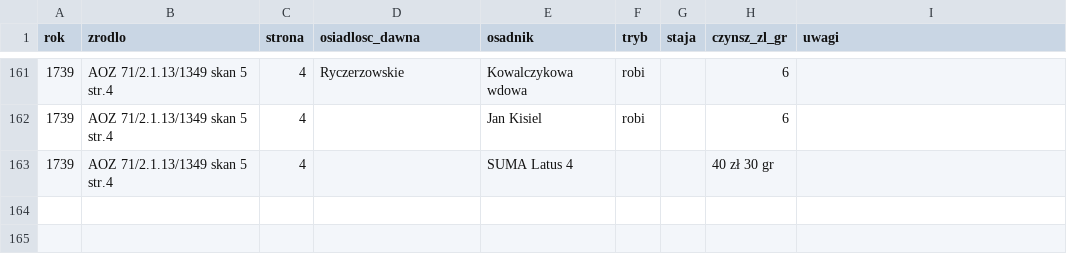
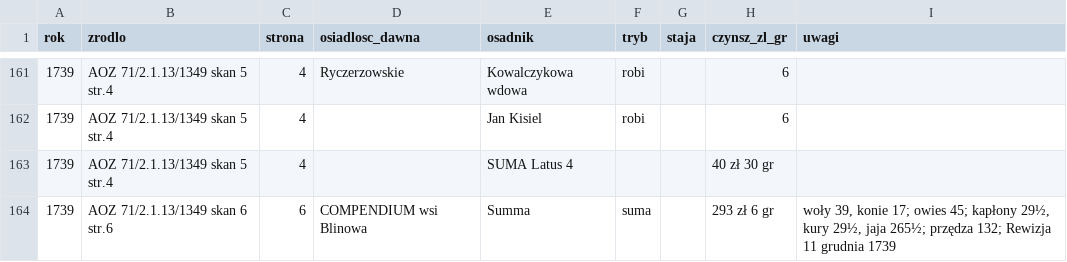
Before and after one commit to toxiconus/genealog-indexer-v7.1, a CSV file: public/konsolidacja/haiku/BLINOW_spis_poddanych_1739_odczyt_reczny.csv, drawn as a sheet; only a part is shown, gaps mark what is left out.

```diff
--- a/public/konsolidacja/haiku/BLINOW_spis_poddanych_1739_odczyt_reczny.csv
+++ b/public/konsolidacja/haiku/BLINOW_spis_poddanych_1739_odczyt_reczny.csv
@@ -163 +163,2 @@
 1739;AOZ 71/2.1.13/1349 skan 5 str.4;4;;SUMA Latus 4;;;40 zł 30 gr
+1739;AOZ 71/2.1.13/1349 skan 6 str.6;6;COMPENDIUM wsi Blinowa;Summa;suma;;293 zł 6 gr;"woły 39, konie 17; owies 45; kapłony 29½, kury 29½, jaja 265½; przędza 132; Rewizja 11 grudnia 1739"
```
